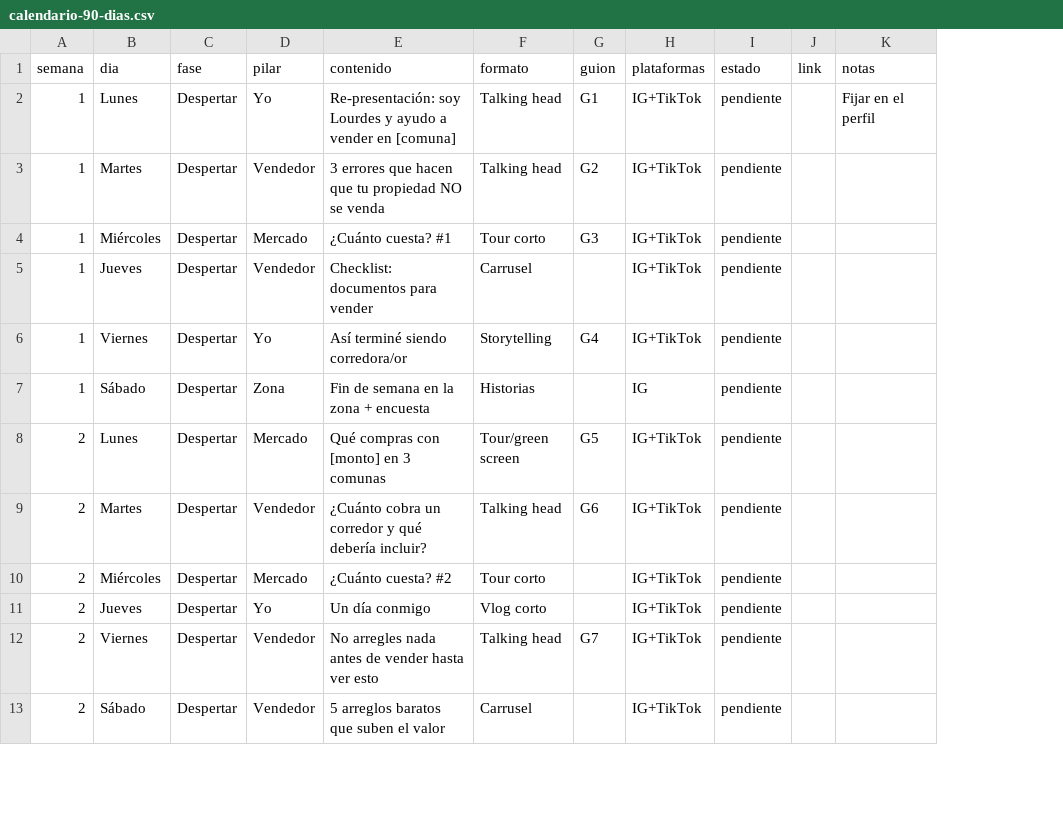
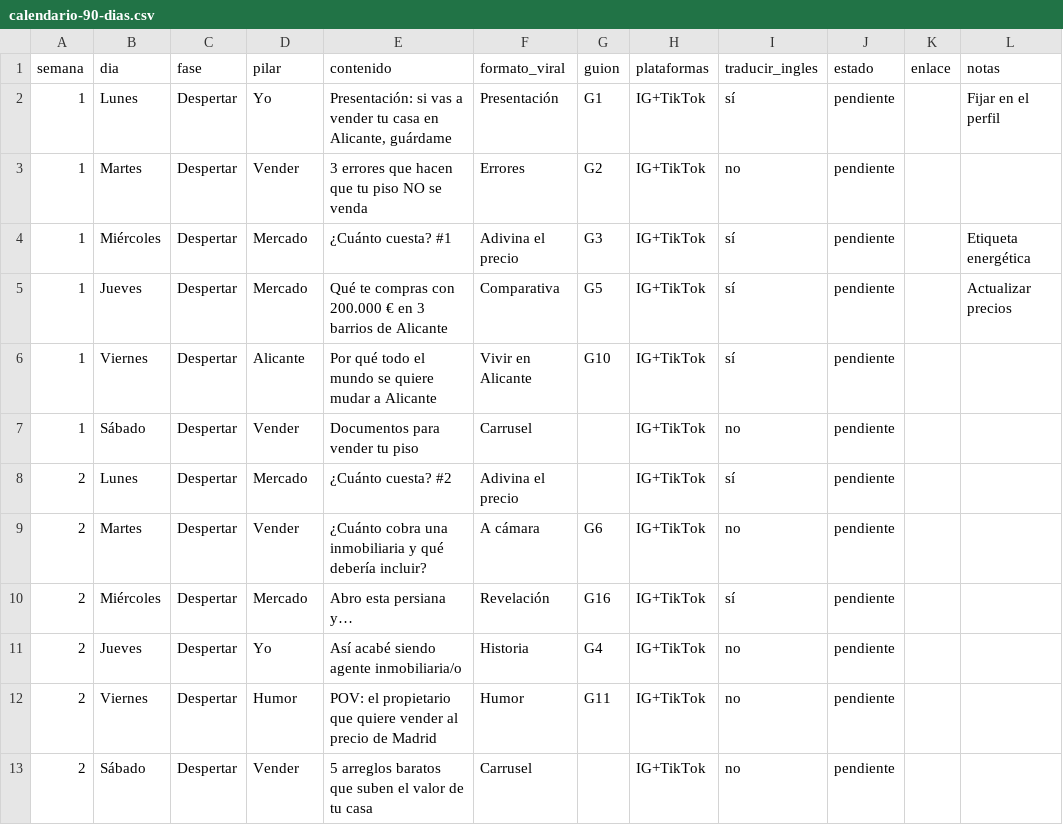
Before and after one commit to lourdescl97-dotcom/Redes-sociales-Lourdes, a CSV file: plantillas/calendario-90-dias.csv, drawn as a sheet; only a part is shown; removed rows and columns are numbered as before the commit, all else as after; the diff covers the shown part only; the diff names each change by its address in the sheet, - before the commit and + after, or states it on an @@ line.

```diff
--- a/plantillas/calendario-90-dias.csv
+++ b/plantillas/calendario-90-dias.csv
-column F (formato), rows 2-13: Talking head | Talking head | Tour corto | Carrusel | Storytelling | Historias | Tour/green screen | Talking head | Tour corto | Vlog corto | Talking head | Carrusel
+column F (formato_viral), rows 2-13: Presentación | Errores | Adivina el precio | Comparativa | Vivir en Alicante | Carrusel | Adivina el precio | A cámara | Revelación | Historia | Humor | Carrusel
+column I (traducir_ingles), rows 2-13: sí | no | sí | sí | sí | no | sí | no | sí | no | no | no
-column J (link), empty
+column K (enlace), empty
-E2 (contenido): Re-presentación: soy Lourdes y ayudo a vender en [comuna]
+E2 (contenido): Presentación: si vas a vender tu casa en Alicante, guárdame
-D3 (pilar): Vendedor
+D3 (pilar): Vender
-E3 (contenido): …que tu propiedad NO se…
+E3 (contenido): …que tu piso NO se…
-L4 (notas): (empty)
+L4 (notas): Etiqueta energética
-D5 (pilar): Vendedor
+D5 (pilar): Mercado
-E5 (contenido): Checklist: documentos para vender
+E5 (contenido): Qué te compras con 200.000 € en 3 barrios de Alicante
-G5 (guion): (empty)
+G5 (guion): G5
-L5 (notas): (empty)
+L5 (notas): Actualizar precios
-D6 (pilar): Yo
+D6 (pilar): Alicante
-E6 (contenido): Así terminé siendo corredora/or
+E6 (contenido): Por qué todo el mundo se quiere mudar a Alicante
-G6 (guion): G4
+G6 (guion): G10
-D7 (pilar): Zona
+D7 (pilar): Vender
-E7 (contenido): Fin de semana en la zona + encuesta
+E7 (contenido): Documentos para vender tu piso
-H7 (plataformas): IG
+H7 (plataformas): IG+TikTok
-E8 (contenido): Qué compras con [monto] en 3 comunas
+E8 (contenido): ¿Cuánto cuesta? #2
-G8 (guion): G5
+G8 (guion): (empty)
-D9 (pilar): Vendedor
+D9 (pilar): Vender
-E9 (contenido): ¿Cuánto cobra un corredor y qué…
+E9 (contenido): ¿Cuánto cobra una inmobiliaria y qué…
-E10 (contenido): ¿Cuánto cuesta? #2
+E10 (contenido): Abro esta persiana y…
-G10 (guion): (empty)
+G10 (guion): G16
-E11 (contenido): Un día conmigo
+E11 (contenido): Así acabé siendo agente inmobiliaria/o
-G11 (guion): (empty)
+G11 (guion): G4
-D12 (pilar): Vendedor
+D12 (pilar): Humor
-E12 (contenido): No arregles nada antes de vender hasta ver esto
+E12 (contenido): POV: el propietario que quiere vender al precio de Madrid
-G12 (guion): G7
+G12 (guion): G11
-D13 (pilar): Vendedor
+D13 (pilar): Vender
-E13 (contenido): 5 arreglos baratos que suben el valor
+E13 (contenido): 5 arreglos baratos que suben el valor de tu casa
```
Also changed, not shown: 30 edited cells elsewhere in this file, plantillas/registro-metricas.csv, 13 other files.
